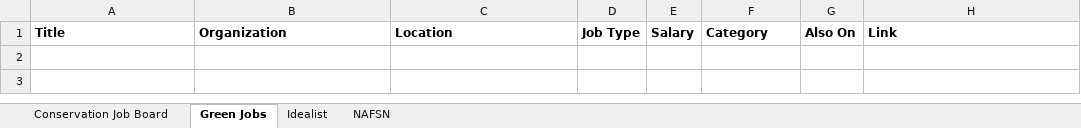
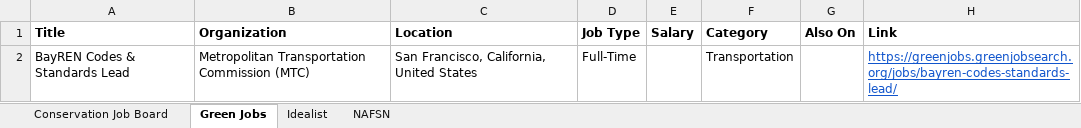
Before and after one commit to dchandarana07/jobs-digest, an Excel workbook: docs/xlsx/jobs-2026-08-19.xlsx, sheet Green Jobs, drawn as a sheet; values as stored, in another font and other column widths than the file's, no borders; the diff names each change by its address in the sheet, - before the commit and + after, or states it on an @@ line.

```diff
--- a/docs/xlsx/jobs-2026-08-19.xlsx (sheet Green Jobs)
+++ b/docs/xlsx/jobs-2026-08-19.xlsx (sheet Green Jobs)
+row 2: BayREN Codes & Standards Lead | Metropolitan Transportation Commission (MTC) | San Francisco, California, United States | Full-Time |  | Transportation |  | https://greenjobs.greenjobsearch.org/jobs/bayren-codes-standards-lead/
```
Also changed, not shown: sheet Idealist, docs/xlsx/jobs-2026-08-18.xlsx, 4 other files.
